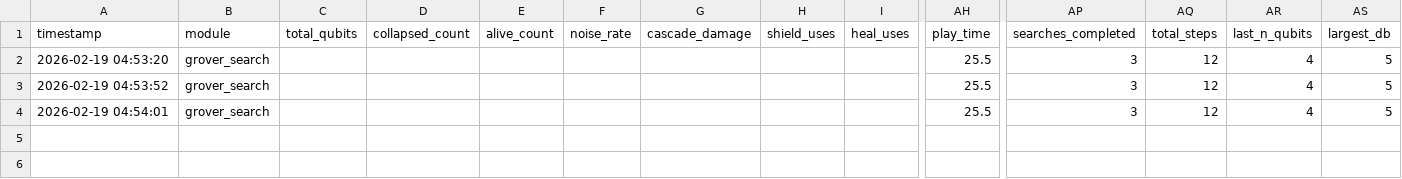
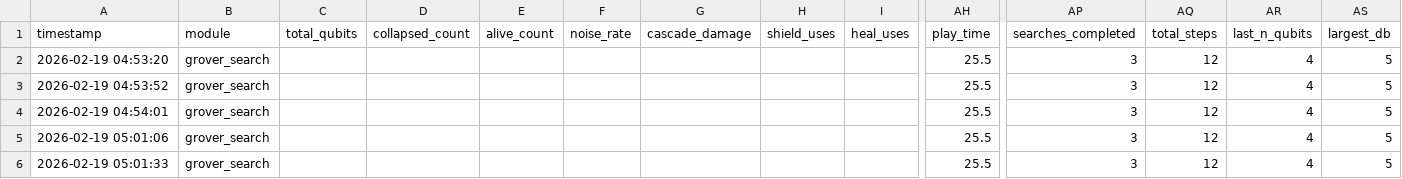
Before and after one commit to ljy309-cmyk/superconductor, a CSV file: data_ai/play_history.csv, drawn as a sheet; only a part is shown, gaps mark what is left out; rows hold the shown columns only; the diff names each change by its address in the sheet, - before the commit and + after, or states it on an @@ line.

```diff
--- a/data_ai/play_history.csv
+++ b/data_ai/play_history.csv
+row 5: 2026-02-19 05:01:06 | grover_search |  |  |  |  |  |  |  | 25.5 | 3 | 12 | 4 | 5
+row 6: 2026-02-19 05:01:33 | grover_search |  |  |  |  |  |  |  | 25.5 | 3 | 12 | 4 | 5
```
